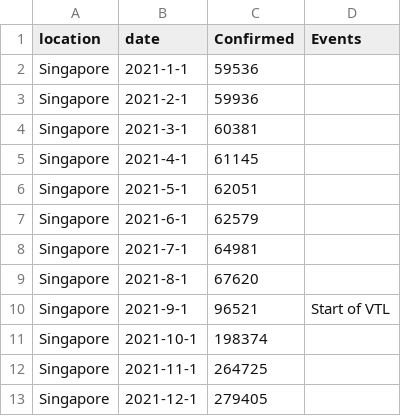
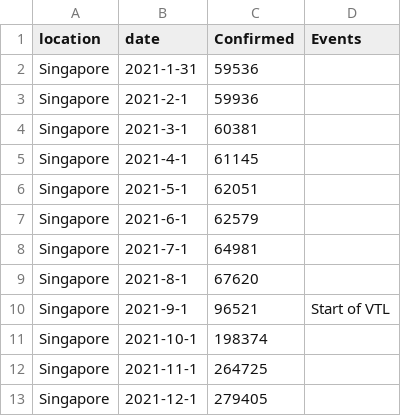
Before and after one commit to Benflop/CSC3007-project, a CSV file: Covid_2021.csv, drawn as a sheet.

Commit message:
Update Covid_2021.csv

```diff
--- a/Covid_2021.csv
+++ b/Covid_2021.csv
@@ -1,3 +1,3 @@
 location,date,Confirmed,Events
-Singapore,2021-1-1,59536,
+Singapore,2021-1-31,59536,
 Singapore,2021-2-1,59936,
```
